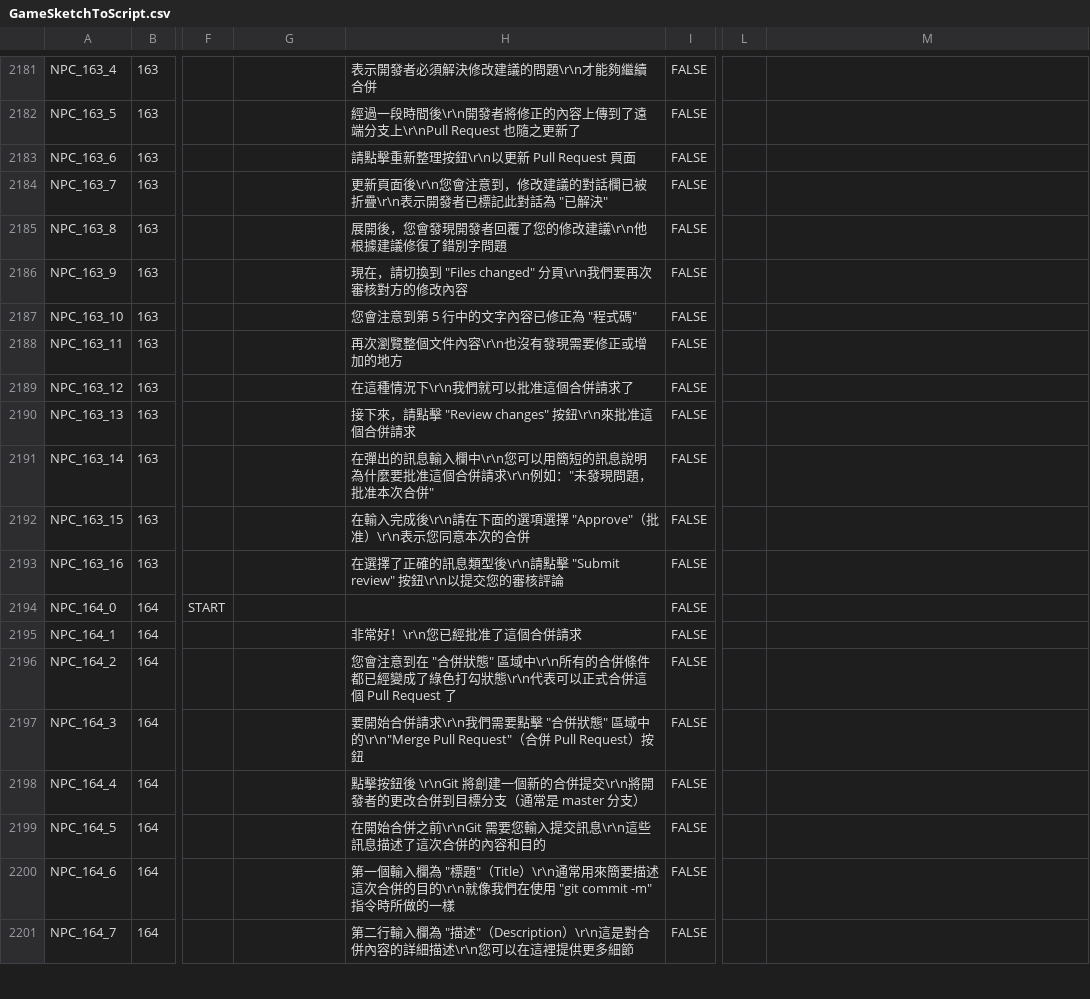
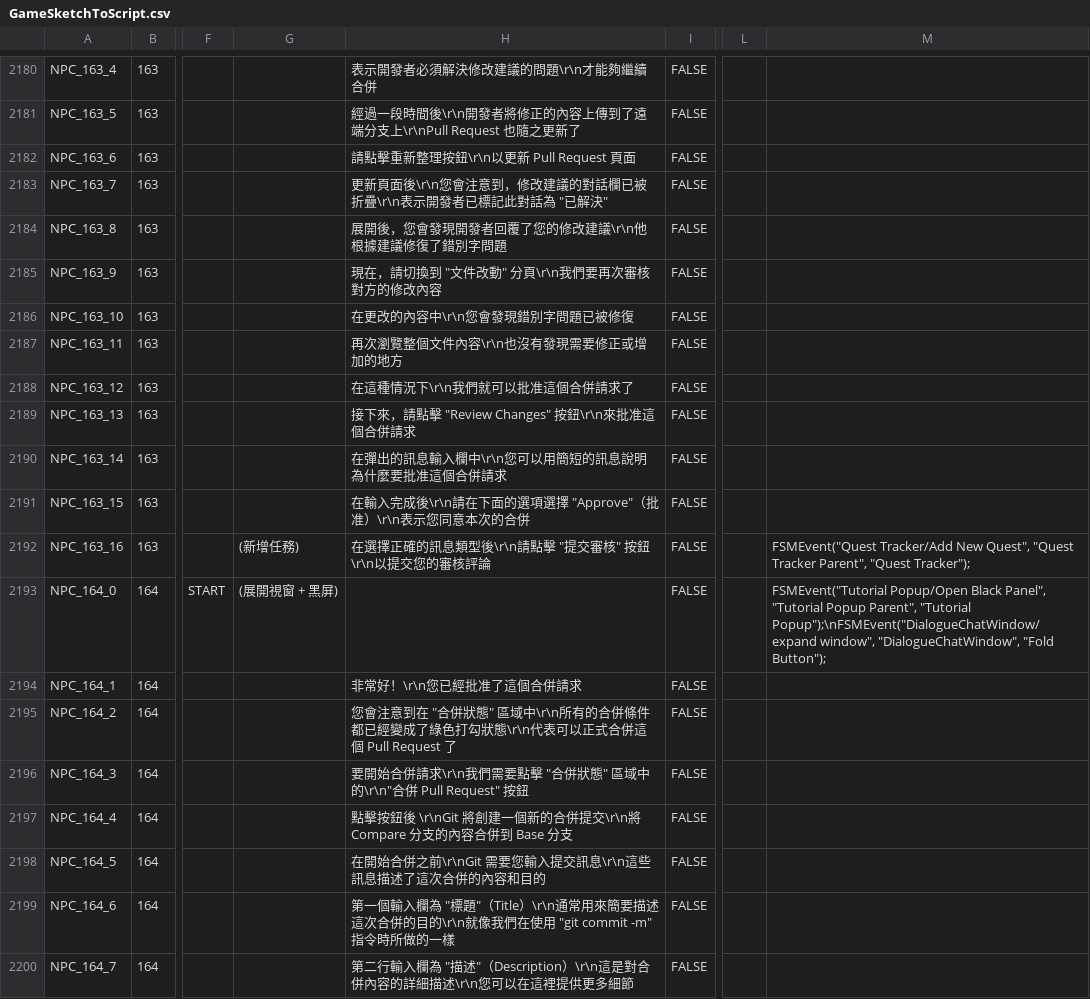
Before and after one commit to fcumselab/GitEducationGame, a CSV file: Assets/02_Scenes/Dialogue System/GameSketchToScript.csv, drawn as a sheet; only a part is shown, gaps mark what is left out; addresses are those after the commit; the diff covers the shown part only; the diff names each change by its address in the sheet, - before the commit and + after, or states it on an @@ line.

Commit message:
Fix Sketches & QuestTitle in Stage 17.

```diff
--- a/Assets/02_Scenes/Dialogue System/GameSketchToScript.csv
+++ b/Assets/02_Scenes/Dialogue System/GameSketchToScript.csv
-H2185: 現在，請切換到 "Files changed" 分頁\r\n我們要再次審核對方的修改內容
+H2185: 現在，請切換到 "文件改動" 分頁\r\n我們要再次審核對方的修改內容
-H2186: 您會注意到第 5 行中的文字內容已修正為 "程式碼"
+H2186: 在更改的內容中\r\n您會發現錯別字問題已被修復
-H2189: 接下來，請點擊 "Review changes" 按鈕\r\n來批准這個合併請求
+H2189: 接下來，請點擊 "Review Changes" 按鈕\r\n來批准這個合併請求
-H2190: …合併請求\r\n例如："未發現問題，批准本次合併"
+H2190: …合併請求
-G2192: (empty)
+G2192: (新增任務)
-H2192: 在選擇了正確的訊息類型後\r\n請點擊 "Submit review" 按鈕\r\n以…
+H2192: 在選擇正確的訊息類型後\r\n請點擊 "提交審核" 按鈕\r\n以…
-M2192: (empty)
+M2192: FSMEvent("Quest Tracker/Add New Quest", "Quest Tracker Parent", "Quest Tracker");
-G2193: (empty)
+G2193: (展開視窗 + 黑屏)
-M2193: (empty)
+M2193: FSMEvent("Tutorial Popup/Open Black Panel", "Tutorial Popup Parent", "Tutorial Popup");\nFSMEvent("DialogueChatWindow/expand window", "DialogueChatWindow", "Fold Button");
-H2196: …區域中的\r\n"Merge Pull Request"（合併 Pull Request）按鈕
+H2196: …區域中的\r\n"合併 Pull Request" 按鈕
-H2197: …提交\r\n將開發者的更改合併到目標分支（通常是 master 分支）
+H2197: …提交\r\n將 Compare 分支的內容合併到 Base 分支
```
Also changed, not shown: 2 added rows, 4 removed rows and 55 edited cells elsewhere in this file, Assets/02_Scenes/Dialogue System/GameSketchFromUnity.csv, 18 other files.
